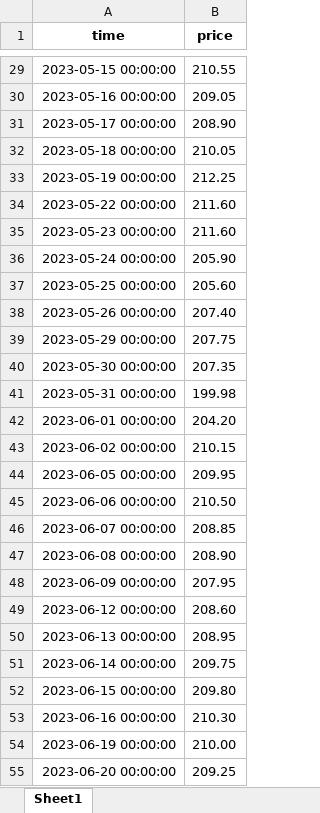
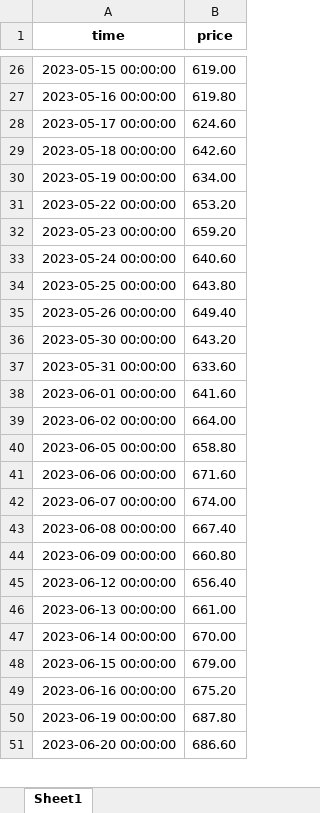
Before and after one commit to flussman99/TFG_INFO, an Excel workbook: tick.xlsx, sheet Sheet1, drawn as a sheet; only a part is shown, gaps mark what is left out; values as stored, in another font and other column widths than the file's, no borders; removed rows and columns are numbered as before the commit, all else as after; the diff covers the shown part only; the diff names each change by its address in the sheet, - before the commit and + after, or states it on an @@ line.

```diff
--- a/tick.xlsx (sheet Sheet1)
+++ b/tick.xlsx (sheet Sheet1)
-B26 (price): 210.55
+B26 (price): 619.00
-B27 (price): 209.05
+B27 (price): 619.80
-B28 (price): 208.90
+B28 (price): 624.60
-B29 (price): 210.05
+B29 (price): 642.60
-B30 (price): 212.25
+B30 (price): 634.00
-B31 (price): 211.60
+B31 (price): 653.20
-B32 (price): 211.60
+B32 (price): 659.20
-B33 (price): 205.90
+B33 (price): 640.60
-B34 (price): 205.60
+B34 (price): 643.80
-B35 (price): 207.40
+B35 (price): 649.40
-row 39: 2023-05-29 00:00:00 | 207.75
-B36 (price): 207.35
+B36 (price): 643.20
-B37 (price): 199.98
+B37 (price): 633.60
-B38 (price): 204.20
+B38 (price): 641.60
-B39 (price): 210.15
+B39 (price): 664.00
-B40 (price): 209.95
+B40 (price): 658.80
-B41 (price): 210.50
+B41 (price): 671.60
-B42 (price): 208.85
+B42 (price): 674.00
-B43 (price): 208.90
+B43 (price): 667.40
-B44 (price): 207.95
+B44 (price): 660.80
-B45 (price): 208.60
+B45 (price): 656.40
-B46 (price): 208.95
+B46 (price): 661.00
-B47 (price): 209.75
+B47 (price): 670.00
-B48 (price): 209.80
+B48 (price): 679.00
-B49 (price): 210.30
+B49 (price): 675.20
-B50 (price): 210.00
+B50 (price): 687.80
-B51 (price): 209.25
+B51 (price): 686.60
```
Also changed, not shown: 4 added rows, 4 removed rows and 226 edited cells elsewhere in this sheet, precios.xlsx, 5 other files.
